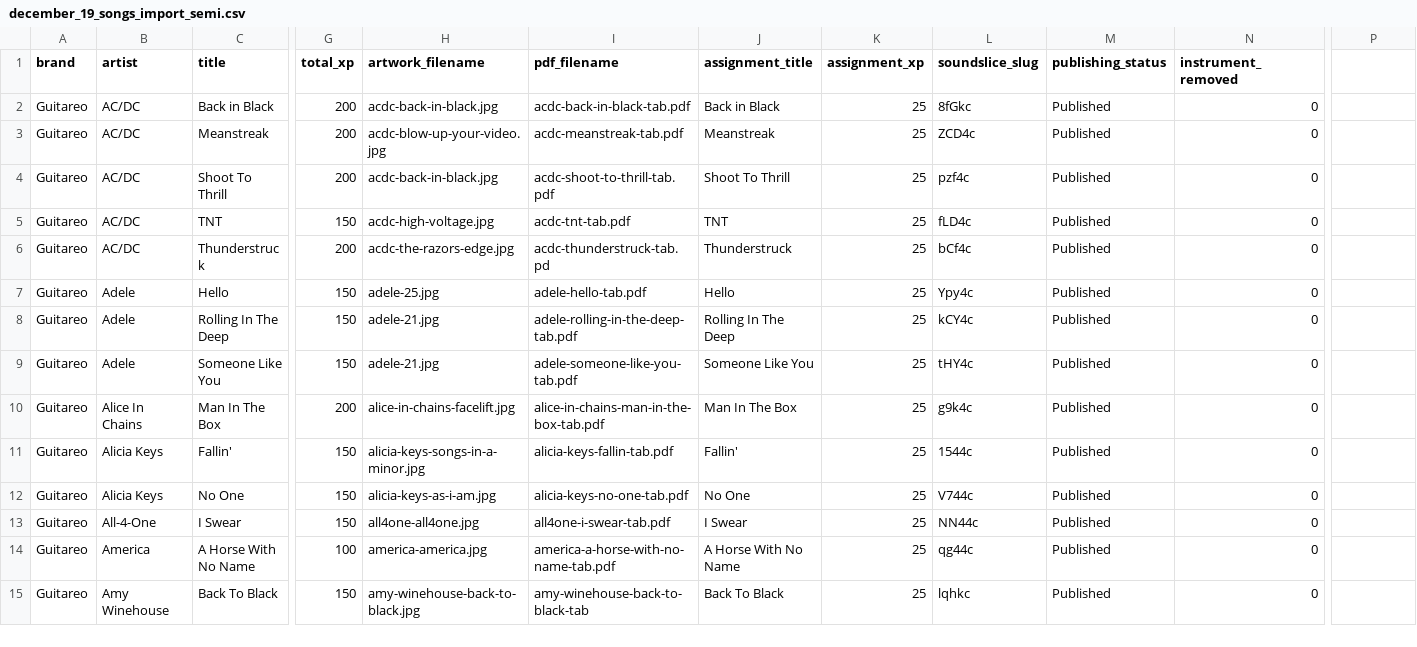
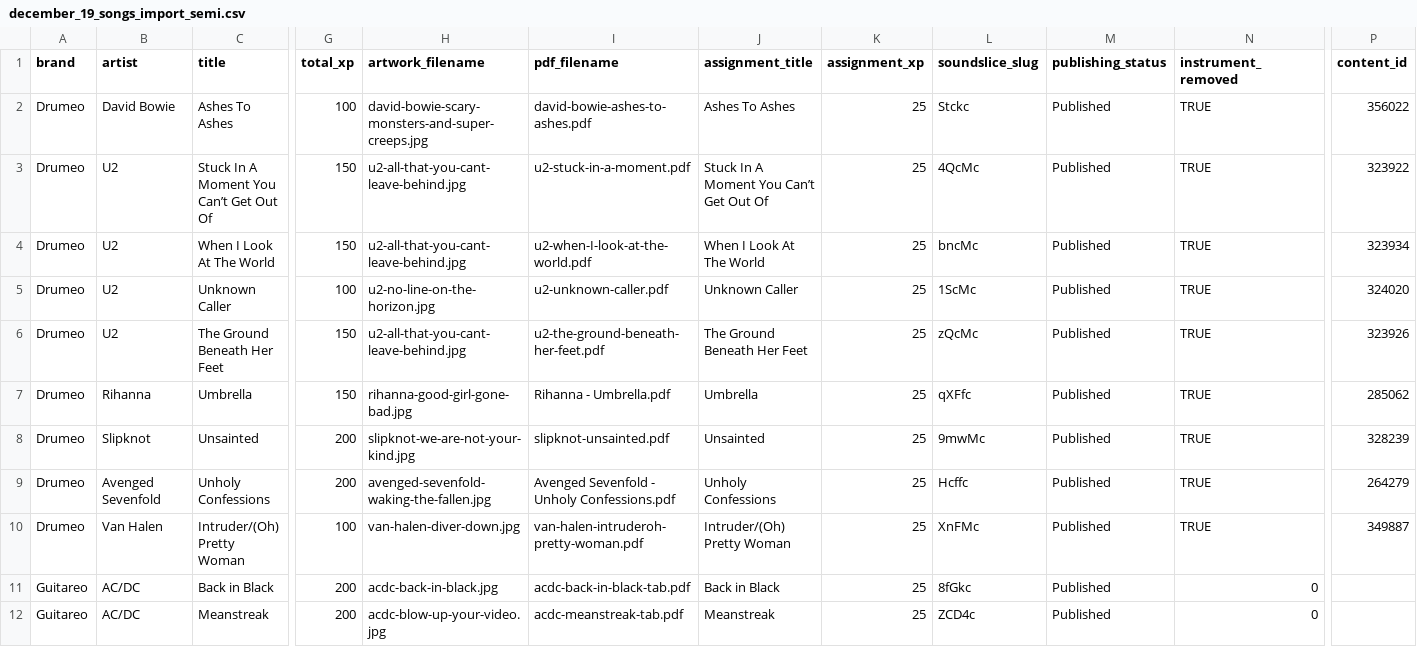
Before and after one commit to railroadmedia/railcontent, a CSV file: december_19_songs_import_semi.csv, drawn as a sheet; only a part is shown, gaps mark what is left out; the shorter side is filled out with more unchanged rows; rows hold the shown columns only; the diff names each change by its address in the sheet, - before the commit and + after, or states it on an @@ line.

Commit message:
Update new songs csv: Add 9 drumeo songs to be updated with instrumentless = TRUE

```diff
--- a/december_19_songs_import_semi.csv
+++ b/december_19_songs_import_semi.csv
-P1: (empty)
+P1: content_id
+row 2: Drumeo | David Bowie | Ashes To Ashes | 100 | david-bowie-scary-monsters-and-super-creeps.jpg | david-bowie-ashes-to-ashes.pdf | Ashes To Ashes | 25 | Stckc | Published | TRUE | 356022
+row 3: Drumeo | U2 | Stuck In A Moment You Can’t Get Out Of | 150 | u2-all-that-you-cant-leave-behind.jpg | u2-stuck-in-a-moment.pdf | Stuck In A Moment You Can’t Get Out Of | 25 | 4QcMc | Published | TRUE | 323922
+row 4: Drumeo | U2 | When I Look At The World | 150 | u2-all-that-you-cant-leave-behind.jpg | u2-when-I-look-at-the-world.pdf | When I Look At The World | 25 | bncMc | Published | TRUE | 323934
+row 5: Drumeo | U2 | Unknown Caller | 100 | u2-no-line-on-the-horizon.jpg | u2-unknown-caller.pdf | Unknown Caller | 25 | 1ScMc | Published | TRUE | 324020
+row 6: Drumeo | U2 | The Ground Beneath Her Feet | 150 | u2-all-that-you-cant-leave-behind.jpg | u2-the-ground-beneath-her-feet.pdf | The Ground Beneath Her Feet | 25 | zQcMc | Published | TRUE | 323926
+row 7: Drumeo | Rihanna | Umbrella | 150 | rihanna-good-girl-gone-bad.jpg | Rihanna - Umbrella.pdf | Umbrella | 25 | qXFfc | Published | TRUE | 285062
+row 8: Drumeo | Slipknot | Unsainted | 200 | slipknot-we-are-not-your-kind.jpg | slipknot-unsainted.pdf | Unsainted | 25 | 9mwMc | Published | TRUE | 328239
+row 9: Drumeo | Avenged Sevenfold | Unholy Confessions | 200 | avenged-sevenfold-waking-the-fallen.jpg | Avenged Sevenfold - Unholy Confessions.pdf | Unholy Confessions | 25 | Hcffc | Published | TRUE | 264279
+row 10: Drumeo | Van Halen | Intruder/(Oh) Pretty Woman | 100 | van-halen-diver-down.jpg | van-halen-intruderoh-pretty-woman.pdf | Intruder/(Oh) Pretty Woman | 25 | XnFMc | Published | TRUE | 349887
```
